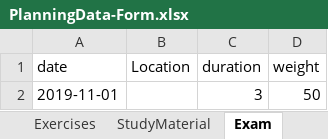
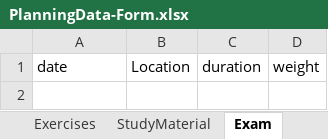
Before and after one commit to HiveMinds/CoursePlanningTemplate, an Excel workbook: CoursePlanningTemplate/PlanningData-Form.xlsx, sheet Exam, drawn as a sheet; values as stored, in another font and other column widths than the file's, no borders; the diff names each change by its address in the sheet, - before the commit and + after, or states it on an @@ line.

```diff
--- a/CoursePlanningTemplate/PlanningData-Form.xlsx (sheet Exam)
+++ b/CoursePlanningTemplate/PlanningData-Form.xlsx (sheet Exam)
-row 2: 2019-11-01 |  | 3 | 50
```
Also changed, not shown: sheet StudyMaterial, sheet OldExams, sheet Exercises, sheet Lectures, sheet Assignments, sheet Course.
